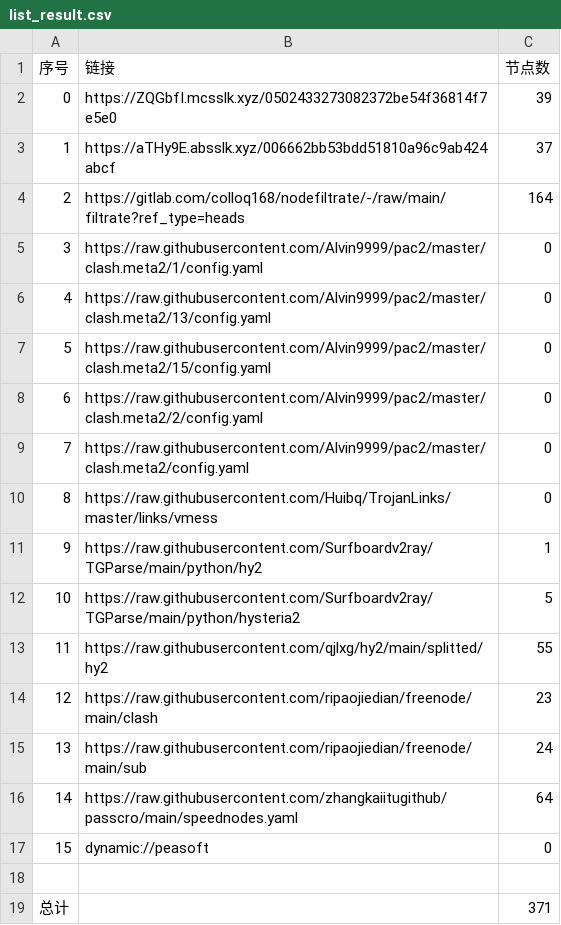
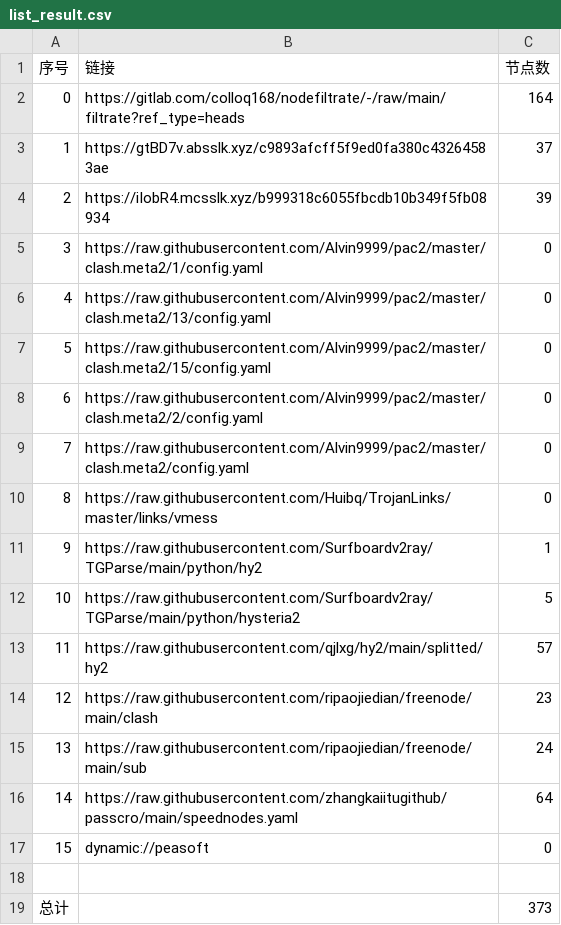
Before and after one commit to aee1996a/NoMoreWalls, a CSV file: list_result.csv, drawn as a sheet.

```diff
--- a/list_result.csv
+++ b/list_result.csv
@@ -1,5 +1,5 @@
 序号,链接,节点数
-0,https://ZQGbfI.mcsslk.xyz/0502433273082372be54f36814f7e5e0,39
-1,https://aTHy9E.absslk.xyz/006662bb53bdd51810a96c9ab424abcf,37
-2,https://gitlab.com/colloq168/nodefiltrate/-/raw/main/filtrate?ref_type=heads,164
+0,https://gitlab.com/colloq168/nodefiltrate/-/raw/main/filtrate?ref_type=heads,164
+1,https://gtBD7v.absslk.xyz/c9893afcff5f9ed0fa380c43264583ae,37
+2,https://iIobR4.mcsslk.xyz/b999318c6055fbcdb10b349f5fb08934,39
 3,https://raw.githubusercontent.com/Alvin9999/pac2/master/clash.meta2/1/config.yaml,0
@@ -12,3 +12,3 @@
 10,https://raw.githubusercontent.com/Surfboardv2ray/TGParse/main/python/hysteria2,5
-11,https://raw.githubusercontent.com/qjlxg/hy2/main/splitted/hy2,55
+11,https://raw.githubusercontent.com/qjlxg/hy2/main/splitted/hy2,57
 12,https://raw.githubusercontent.com/ripaojiedian/freenode/main/clash,23
@@ -18,2 +18,2 @@
 
-总计,,371
+总计,,373
```
Also changed, not shown: 28 other files.
